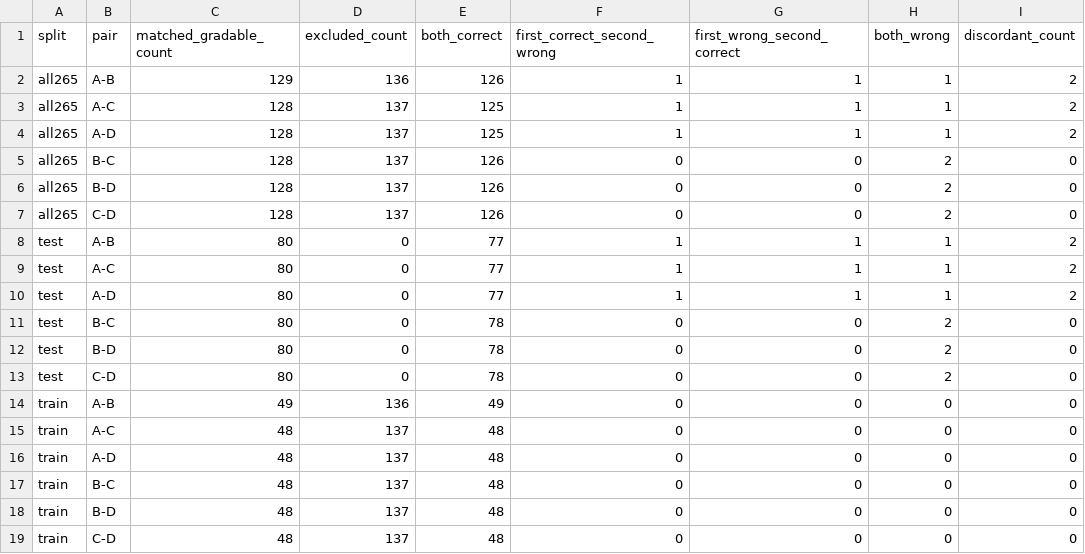
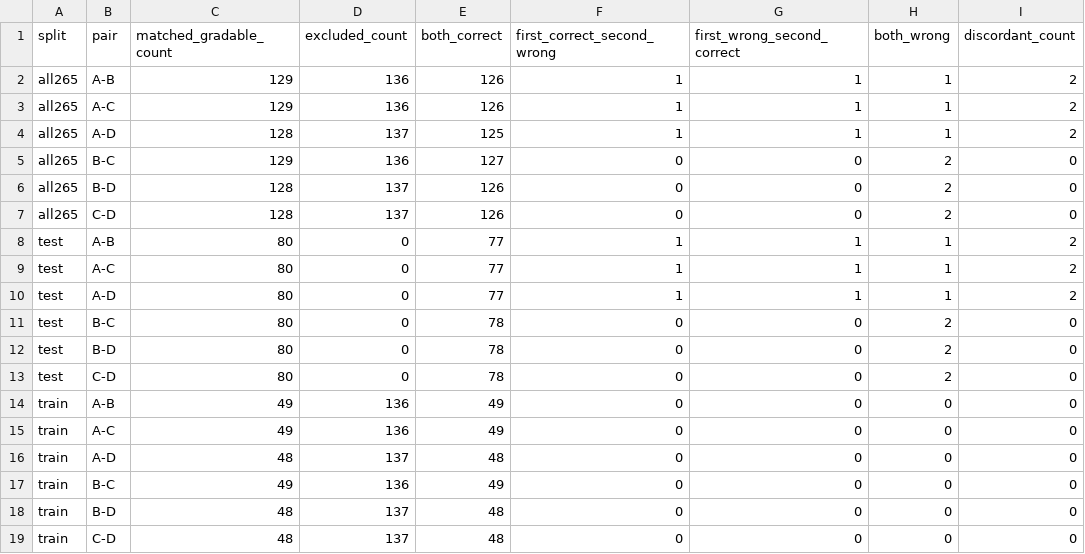
Before and after one commit to Hwrette/MathHint, a CSV file: results/final_experiment_2/gemini_full265/paired_comparison.csv, drawn as a sheet; only a part is shown; the diff names each change by its address in the sheet, - before the commit and + after, or states it on an @@ line.

```diff
--- a/results/final_experiment_2/gemini_full265/paired_comparison.csv
+++ b/results/final_experiment_2/gemini_full265/paired_comparison.csv
-C3 (matched_gradable_count): 128
+C3 (matched_gradable_count): 129
-D3 (excluded_count): 137
+D3 (excluded_count): 136
-E3 (both_correct): 125
+E3 (both_correct): 126
-C5 (matched_gradable_count): 128
+C5 (matched_gradable_count): 129
-D5 (excluded_count): 137
+D5 (excluded_count): 136
-E5 (both_correct): 126
+E5 (both_correct): 127
-C15 (matched_gradable_count): 48
+C15 (matched_gradable_count): 49
-D15 (excluded_count): 137
+D15 (excluded_count): 136
-E15 (both_correct): 48
+E15 (both_correct): 49
-C17 (matched_gradable_count): 48
+C17 (matched_gradable_count): 49
-D17 (excluded_count): 137
+D17 (excluded_count): 136
-E17 (both_correct): 48
+E17 (both_correct): 49
```
Also changed, not shown: results/final_experiment_2/gemini_full265/question_comparison.csv, results/final_experiment_2/gemini_full265/question_comparison_train.csv, 21 other files.
